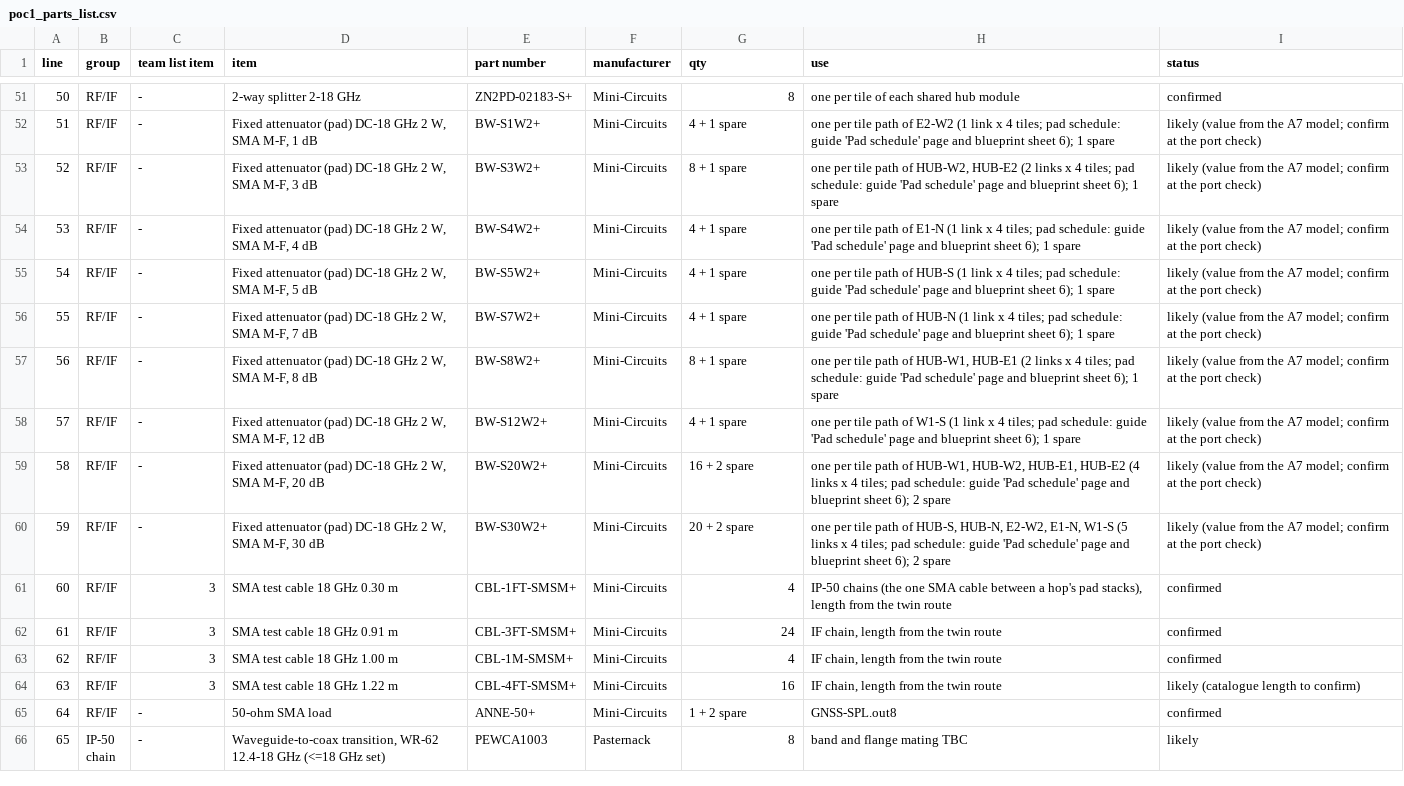
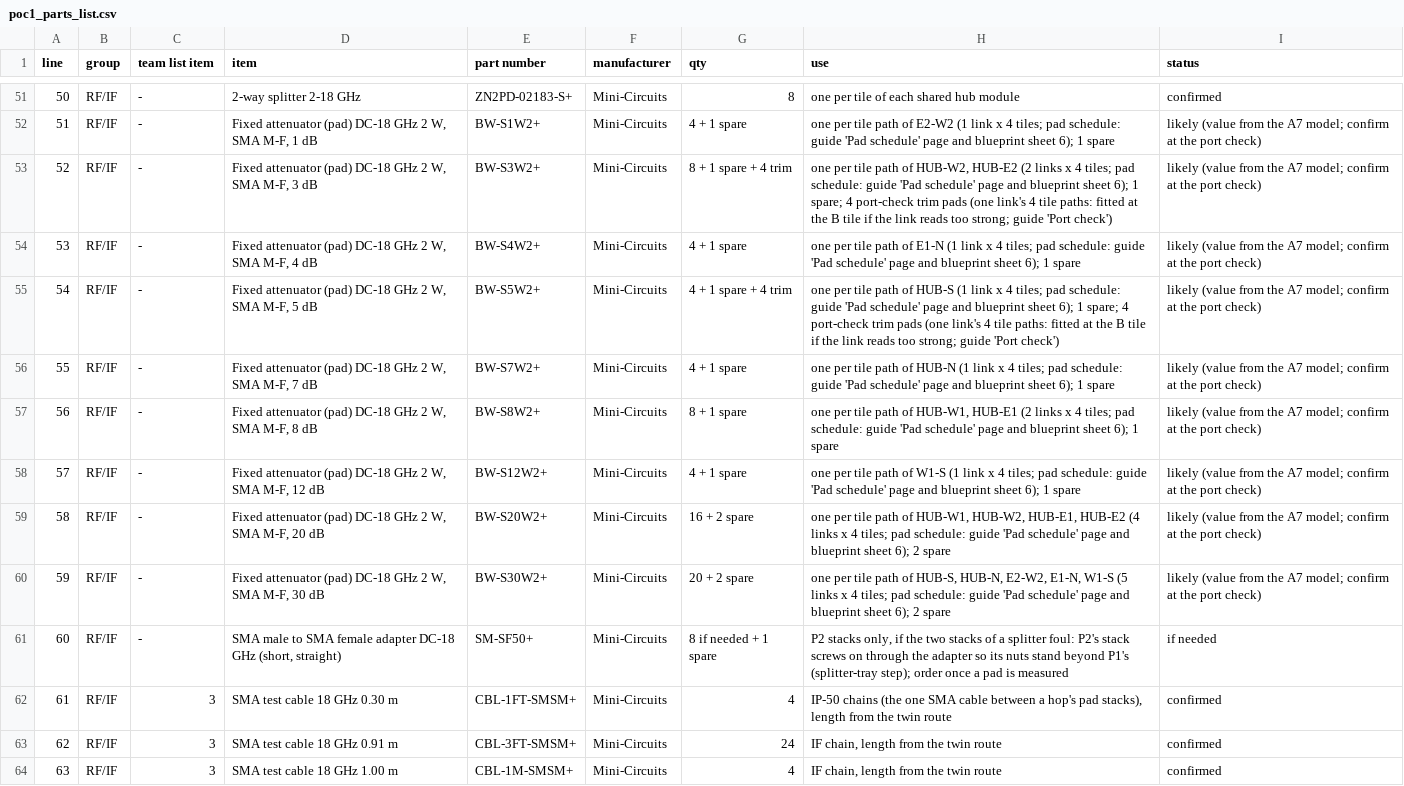
Before and after one commit to efidvir/MARL_code, a CSV file: testbed_design/out/poc1_parts_list.csv, drawn as a sheet; only a part is shown, gaps mark what is left out; the shorter side is filled out with more unchanged rows; addresses are those after the commit; the diff names each change by its address in the sheet, - before the commit and + after, or states it on an @@ line.

```diff
--- a/testbed_design/out/poc1_parts_list.csv
+++ b/testbed_design/out/poc1_parts_list.csv
-G53 (qty): 8 + 1 spare
+G53 (qty): 8 + 1 spare + 4 trim
-H53 (use): …6); 1 spare
+H53 (use): …6); 1 spare; 4 port-check trim pads (one link's 4 tile paths: fitted at the B tile if the link reads too strong; guide 'Port check')
-G55 (qty): 4 + 1 spare
+G55 (qty): 4 + 1 spare + 4 trim
-H55 (use): …6); 1 spare
+H55 (use): …6); 1 spare; 4 port-check trim pads (one link's 4 tile paths: fitted at the B tile if the link reads too strong; guide 'Port check')
+row 61: 60 | RF/IF | - | SMA male to SMA female adapter DC-18 GHz (short, straight) | SM-SF50+ | Mini-Circuits | 8 if needed + 1 spare | P2 stacks only, if the two stacks of a splitter foul: P2's stack screws on through the adapter so its nuts stand beyond P1's (splitter-tray step); order once a pad is measured | if needed
@@ column A (line) renumbered from row 62 down @@
```
Also changed, not shown: 26 other files.
